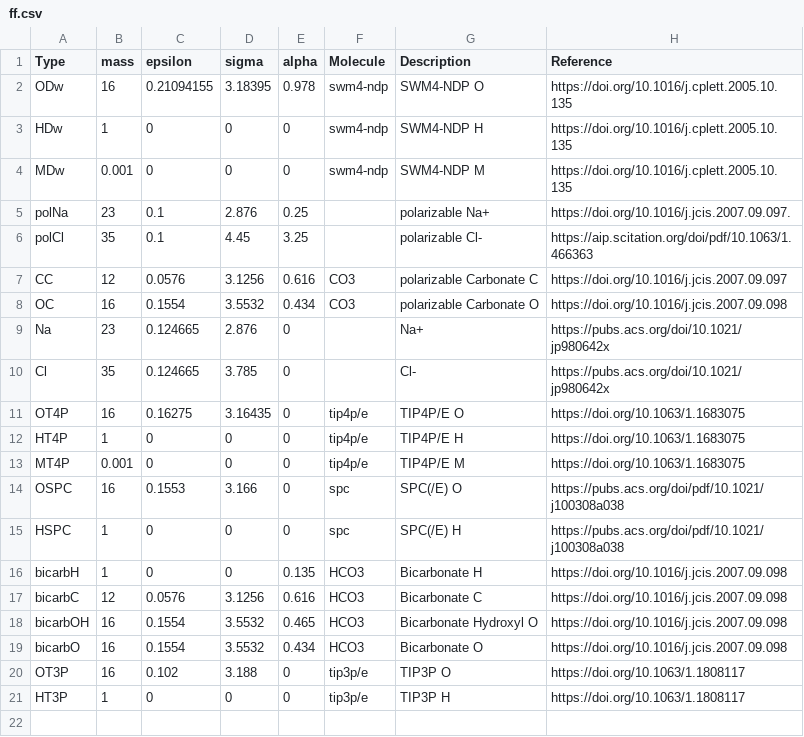
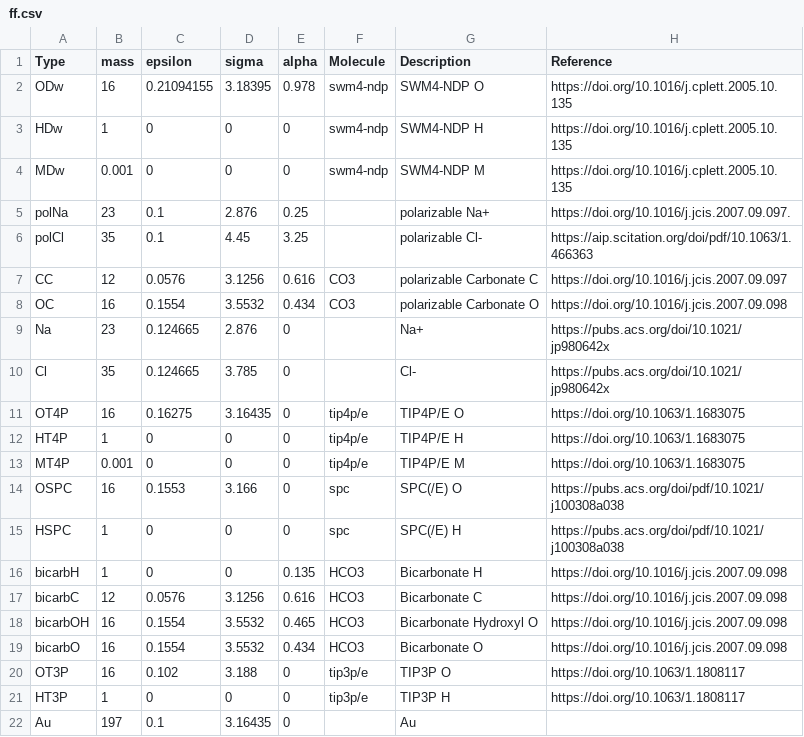
Before and after one commit to adodin/LAFF-Builder, a CSV file: ff.csv, drawn as a sheet; the diff names each change by its address in the sheet, - before the commit and + after, or states it on an @@ line.

Commit message:
updated

```diff
--- a/ff.csv
+++ b/ff.csv
+row 22: Au | 197 | 0.1 | 3.16435 | 0 |  | Au
```
